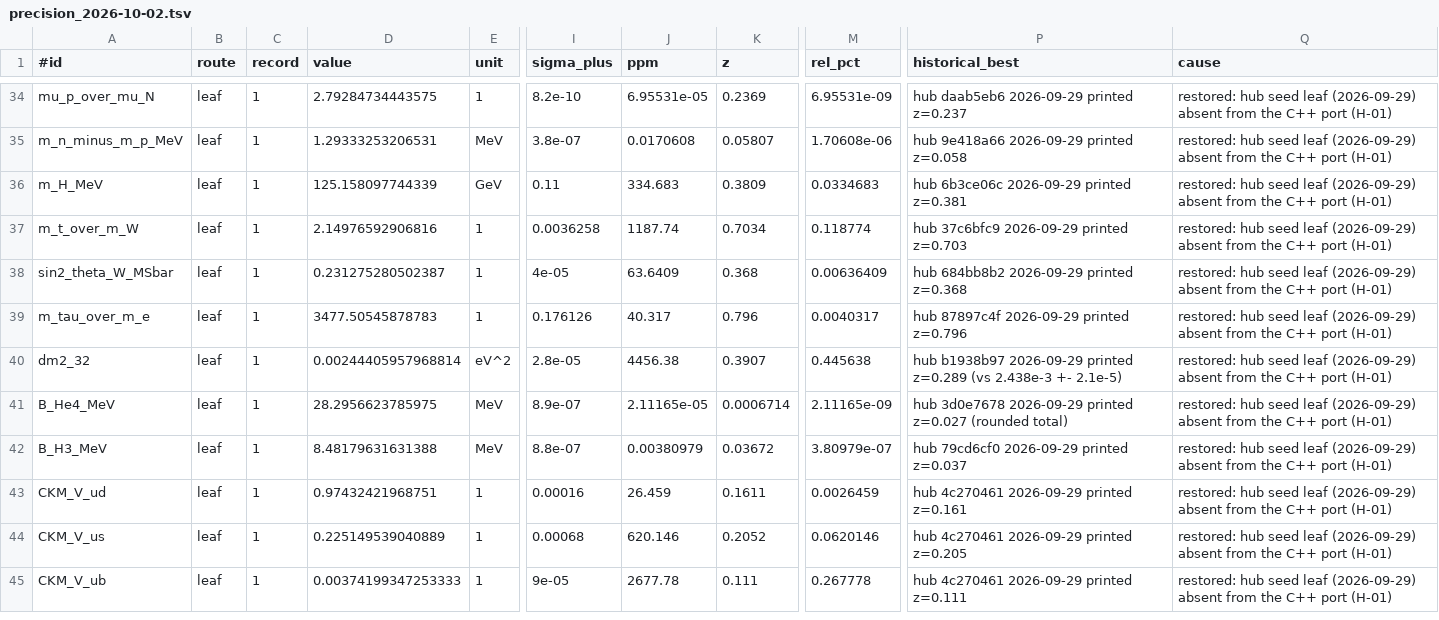
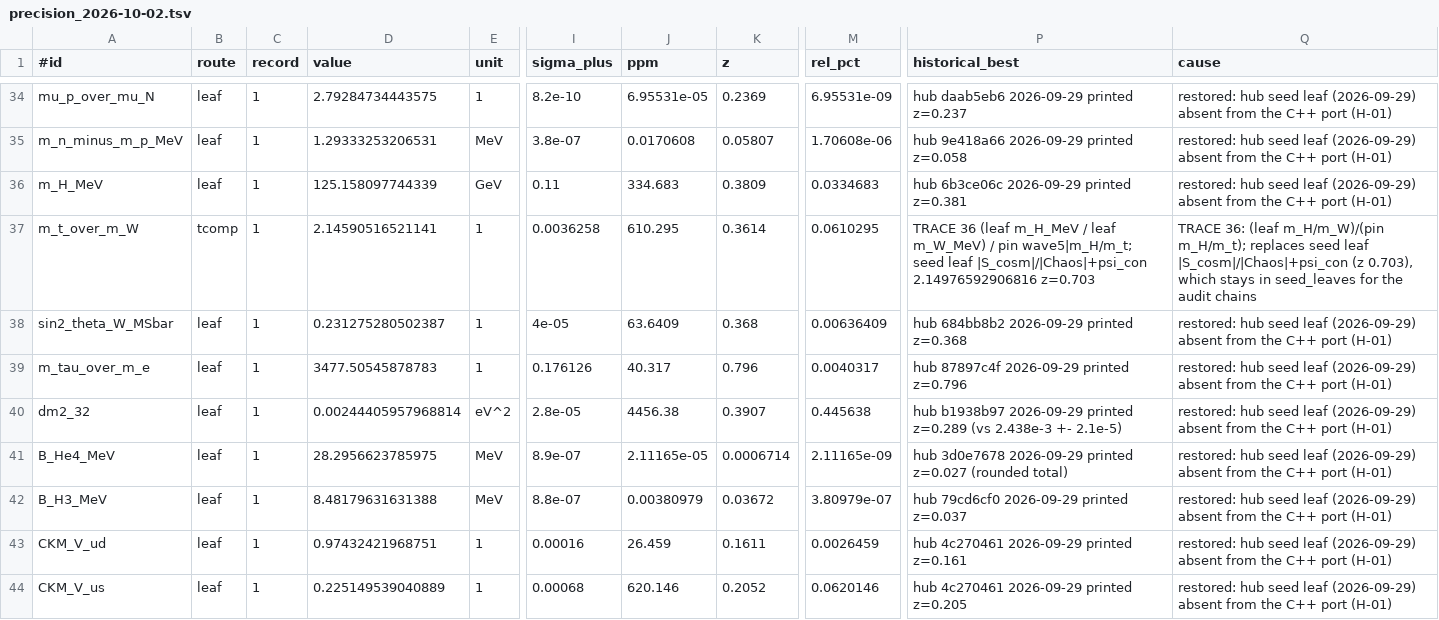
Before and after one commit to dappalumbo91/FSOT-2.1-Cpp, a TSV file: audit/precision_2026-10-02.tsv, drawn as a sheet; only a part is shown, gaps mark what is left out; the shorter side is filled out with more unchanged rows; the diff names each change by its address in the sheet, - before the commit and + after, or states it on an @@ line.

```diff
--- a/audit/precision_2026-10-02.tsv
+++ b/audit/precision_2026-10-02.tsv
-B37 (route): leaf
+B37 (route): tcomp
-D37 (value): 2.14976592906816
+D37 (value): 2.14590516521141
-J37 (ppm): 1187.74
+J37 (ppm): 610.295
-K37 (z): 0.7034
+K37 (z): 0.3614
-M37 (rel_pct): 0.118774
+M37 (rel_pct): 0.0610295
-P37 (historical_best): hub 37c6bfc9 2026-09-29 printed z=0.703
+P37 (historical_best): TRACE 36 (leaf m_H_MeV / leaf m_W_MeV) / pin wave5|m_H/m_t; seed leaf |S_cosm|/|Chaos|+psi_con 2.14976592906816 z=0.703
-Q37 (cause): restored: hub seed leaf (2026-09-29) absent from the C++ port (H-01)
+Q37 (cause): TRACE 36: (leaf m_H/m_W)/(pin m_H/m_t); replaces seed leaf |S_cosm|/|Chaos|+psi_con (z 0.703), which stays in seed_leaves for the audit chains
```
Also changed, not shown: reference/prediction_map_2026-10-02.tsv, 2 other files.
